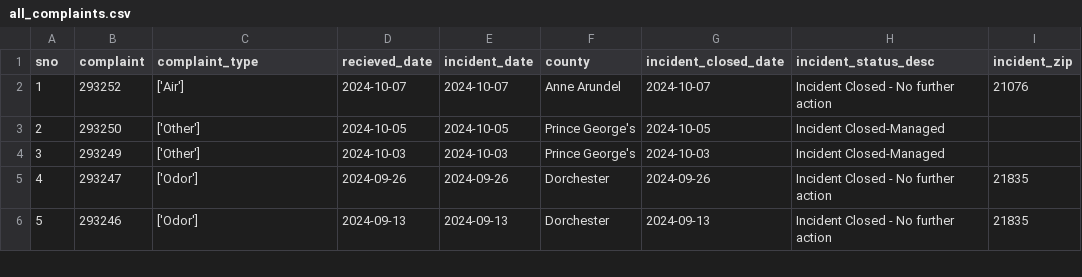
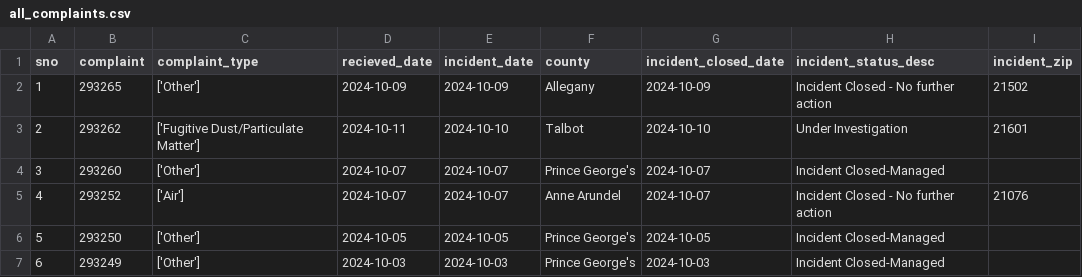
Before and after one commit to gguerrei/live-nicar-pipeline, a CSV file: exported_data/all_complaints.csv, drawn as a sheet; only a part is shown; the shorter side is filled out with more unchanged rows; addresses are those after the commit; the diff names each change by its address in the sheet, - before the commit and + after, or states it on an @@ line.

Commit message:
Automated commit from GitHub Actions

```diff
--- a/exported_data/all_complaints.csv
+++ b/exported_data/all_complaints.csv
+row 2: 1 | 293265 | ['Other'] | 2024-10-09 | 2024-10-09 | Allegany | 2024-10-09 | Incident Closed - No further action | 21502
+row 3: 2 | 293262 | ['Fugitive Dust/Particulate Matter'] | 2024-10-11 | 2024-10-10 | Talbot | 2024-10-10 | Under Investigation | 21601
+row 4: 3 | 293260 | ['Other'] | 2024-10-07 | 2024-10-07 | Prince George's | 2024-10-07 | Incident Closed-Managed
@@ column A (sno) renumbered from row 5 down @@
```
Also changed, not shown: exported_data/invalid_counties.csv.
